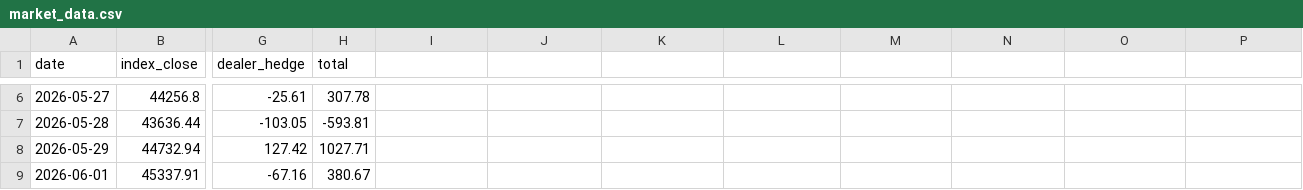
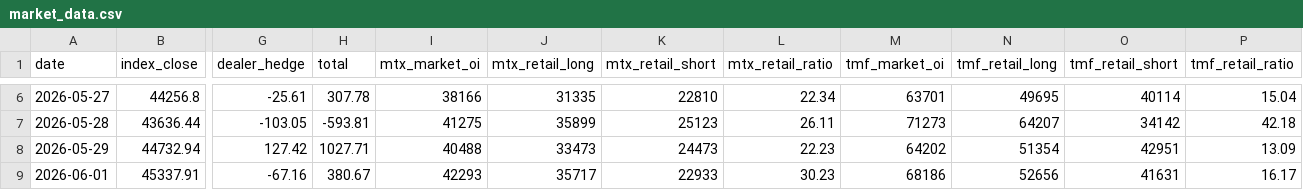
Before and after one commit to ed123698745ed-oss/panhou-charts, a CSV file: data/market_data.csv, drawn as a sheet; only a part is shown, gaps mark what is left out; the diff covers the shown part only; the diff names each change by its address in the sheet, - before the commit and + after, or states it on an @@ line.

Commit message:
update market data (2026-09-11)

```diff
--- a/data/market_data.csv
+++ b/data/market_data.csv
-I1: (empty)
+I1: mtx_market_oi
-J1: (empty)
+J1: mtx_retail_long
-K1: (empty)
+K1: mtx_retail_short
-L1: (empty)
+L1: mtx_retail_ratio
-M1: (empty)
+M1: tmf_market_oi
-N1: (empty)
+N1: tmf_retail_long
-O1: (empty)
+O1: tmf_retail_short
-P1: (empty)
+P1: tmf_retail_ratio
-I6 (mtx_market_oi): (empty)
+I6 (mtx_market_oi): 38166
-J6 (mtx_retail_long): (empty)
+J6 (mtx_retail_long): 31335
-K6 (mtx_retail_short): (empty)
+K6 (mtx_retail_short): 22810
-L6 (mtx_retail_ratio): (empty)
+L6 (mtx_retail_ratio): 22.34
-M6 (tmf_market_oi): (empty)
+M6 (tmf_market_oi): 63701
-N6 (tmf_retail_long): (empty)
+N6 (tmf_retail_long): 49695
-O6 (tmf_retail_short): (empty)
+O6 (tmf_retail_short): 40114
-P6 (tmf_retail_ratio): (empty)
+P6 (tmf_retail_ratio): 15.04
-I7 (mtx_market_oi): (empty)
+I7 (mtx_market_oi): 41275
-J7 (mtx_retail_long): (empty)
+J7 (mtx_retail_long): 35899
-K7 (mtx_retail_short): (empty)
+K7 (mtx_retail_short): 25123
-L7 (mtx_retail_ratio): (empty)
+L7 (mtx_retail_ratio): 26.11
-M7 (tmf_market_oi): (empty)
+M7 (tmf_market_oi): 71273
-N7 (tmf_retail_long): (empty)
+N7 (tmf_retail_long): 64207
-O7 (tmf_retail_short): (empty)
+O7 (tmf_retail_short): 34142
-P7 (tmf_retail_ratio): (empty)
+P7 (tmf_retail_ratio): 42.18
-I8 (mtx_market_oi): (empty)
+I8 (mtx_market_oi): 40488
-J8 (mtx_retail_long): (empty)
+J8 (mtx_retail_long): 33473
-K8 (mtx_retail_short): (empty)
+K8 (mtx_retail_short): 24473
-L8 (mtx_retail_ratio): (empty)
+L8 (mtx_retail_ratio): 22.23
-M8 (tmf_market_oi): (empty)
+M8 (tmf_market_oi): 64202
-N8 (tmf_retail_long): (empty)
+N8 (tmf_retail_long): 51354
-O8 (tmf_retail_short): (empty)
+O8 (tmf_retail_short): 42951
-P8 (tmf_retail_ratio): (empty)
+P8 (tmf_retail_ratio): 13.09
-I9 (mtx_market_oi): (empty)
+I9 (mtx_market_oi): 42293
-J9 (mtx_retail_long): (empty)
+J9 (mtx_retail_long): 35717
-K9 (mtx_retail_short): (empty)
+K9 (mtx_retail_short): 22933
-L9 (mtx_retail_ratio): (empty)
+L9 (mtx_retail_ratio): 30.23
-M9 (tmf_market_oi): (empty)
+M9 (tmf_market_oi): 68186
-N9 (tmf_retail_long): (empty)
+N9 (tmf_retail_long): 52656
-O9 (tmf_retail_short): (empty)
+O9 (tmf_retail_short): 41631
-P9 (tmf_retail_ratio): (empty)
+P9 (tmf_retail_ratio): 16.17
```
Also changed, not shown: 48 edited cells elsewhere in this file.
